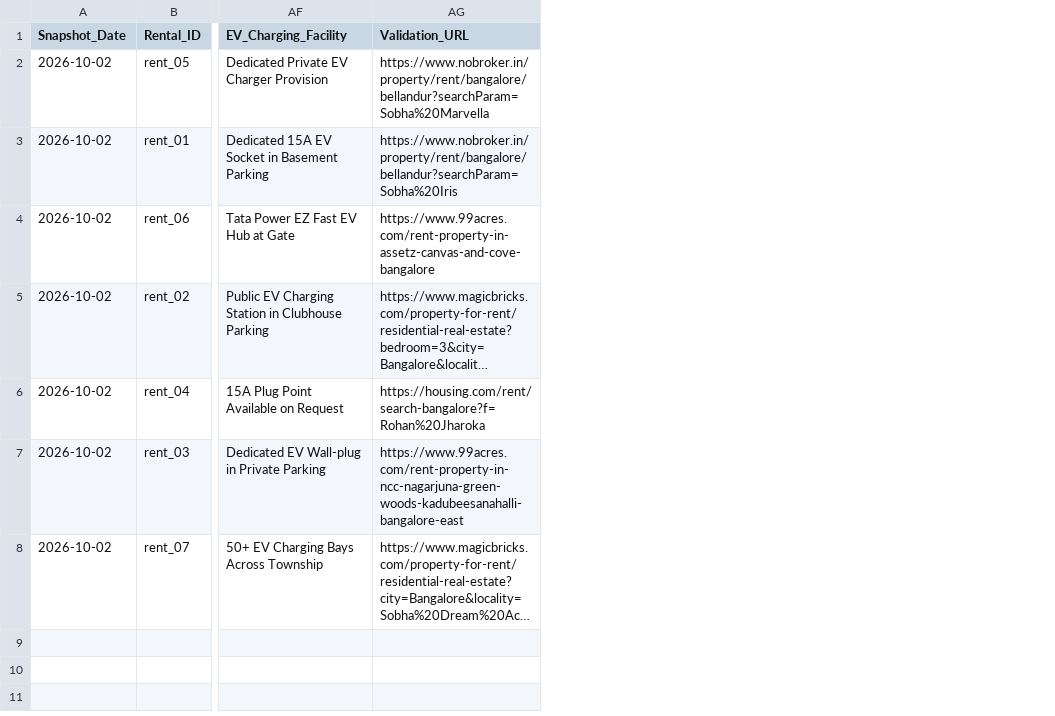
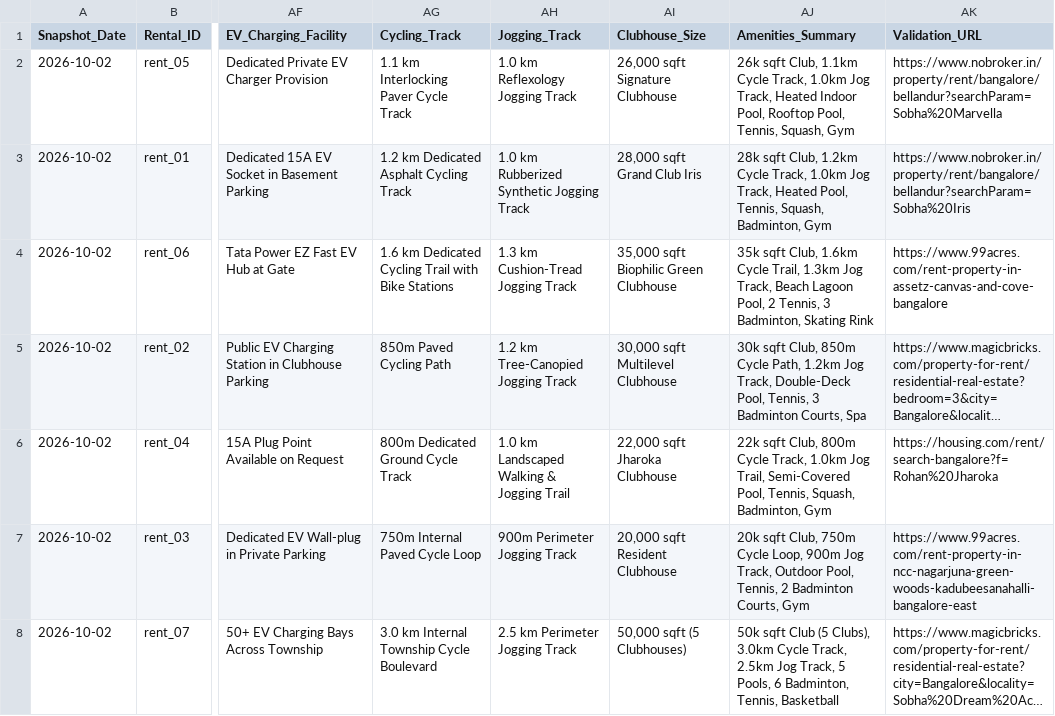
Before and after one commit to purntripathi-cmd/South-east-bengaluru-real-estate-radar, a CSV file: data/all_rental_properties_daily.csv, drawn as a sheet; only a part is shown, gaps mark what is left out; long unchanged cells end in …; the diff names each change by its address in the sheet, - before the commit and + after, or states it on an @@ line.

```diff
--- a/data/all_rental_properties_daily.csv
+++ b/data/all_rental_properties_daily.csv
+column AG (Cycling_Track), rows 2-8: 1.1 km Interlocking Paver Cycle Track | 1.2 km Dedicated Asphalt Cycling Track | 1.6 km Dedicated Cycling Trail with Bike Stations | 850m Paved Cycling Path | 800m Dedicated Ground Cycle Track | 750m Internal Paved Cycle Loop | 3.0 km Internal Township Cycle Boulevard
+column AH (Jogging_Track), rows 2-8: 1.0 km Reflexology Jogging Track | 1.0 km Rubberized Synthetic Jogging Track | 1.3 km Cushion-Tread Jogging Track | 1.2 km Tree-Canopied Jogging Track | 1.0 km Landscaped Walking & Jogging Trail | 900m Perimeter Jogging Track | 2.5 km Perimeter Jogging Track
+column AI (Clubhouse_Size), rows 2-8: 26,000 sqft Signature Clubhouse | 28,000 sqft Grand Club Iris | 35,000 sqft Biophilic Green Clubhouse | 30,000 sqft Multilevel Clubhouse | 22,000 sqft Jharoka Clubhouse | 20,000 sqft Resident Clubhouse | 50,000 sqft (5 Clubhouses)
+column AJ (Amenities_Summary), rows 2-8: 26k sqft Club, 1.1km Cycle Track, 1.0km Jog Track, Heated Indoor Pool, Rooftop Pool, Tennis, Squash, Gym | 28k sqft Club, 1.2km Cycle Track, 1.0km Jog Track, Heated Pool, Tennis, Squash, Badminton, Gym | 35k sqft Club, 1.6km Cycle Trail, 1.3km Jog Track, Beach Lagoon Pool, 2 Tennis, 3 Badminton, Skating Rink | 30k sqft Club, 850m Cycle Path, 1.2km Jog Track, Double-Deck Pool, Tennis, 3 Badminton Courts, Spa | 22k sqft Club, 800m Cycle Track, 1.0km Jog Trail, Semi-Covered Pool, Tennis, Squash, Badminton, Gym | 20k sqft Club, 750m Cycle Loop, 900m Jog Track, Outdoor Pool, Tennis, 2 Badminton Courts, Gym | 50k sqft Club (5 Clubs), 3.0km Cycle Track, 2.5km Jog Track, 5 Pools, 6 Badminton, Tennis, Basketball
```
Also changed, not shown: data/property_parameter_changes.csv, data/top_10_purchase_daily.csv, 10 other files.
